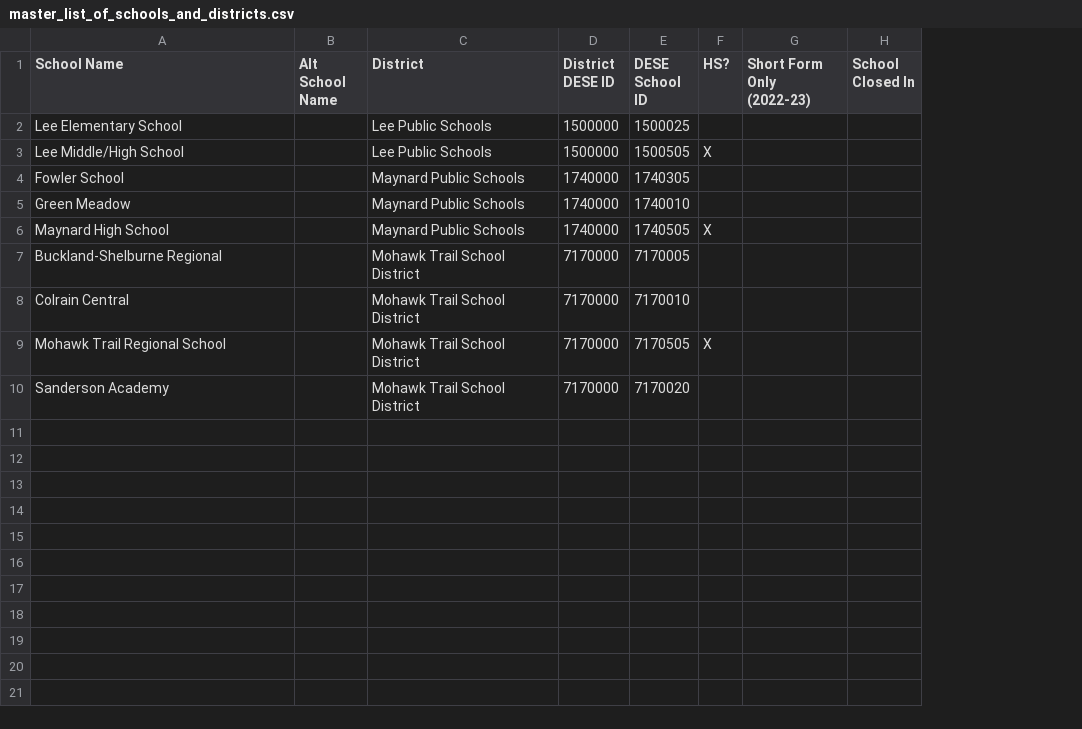
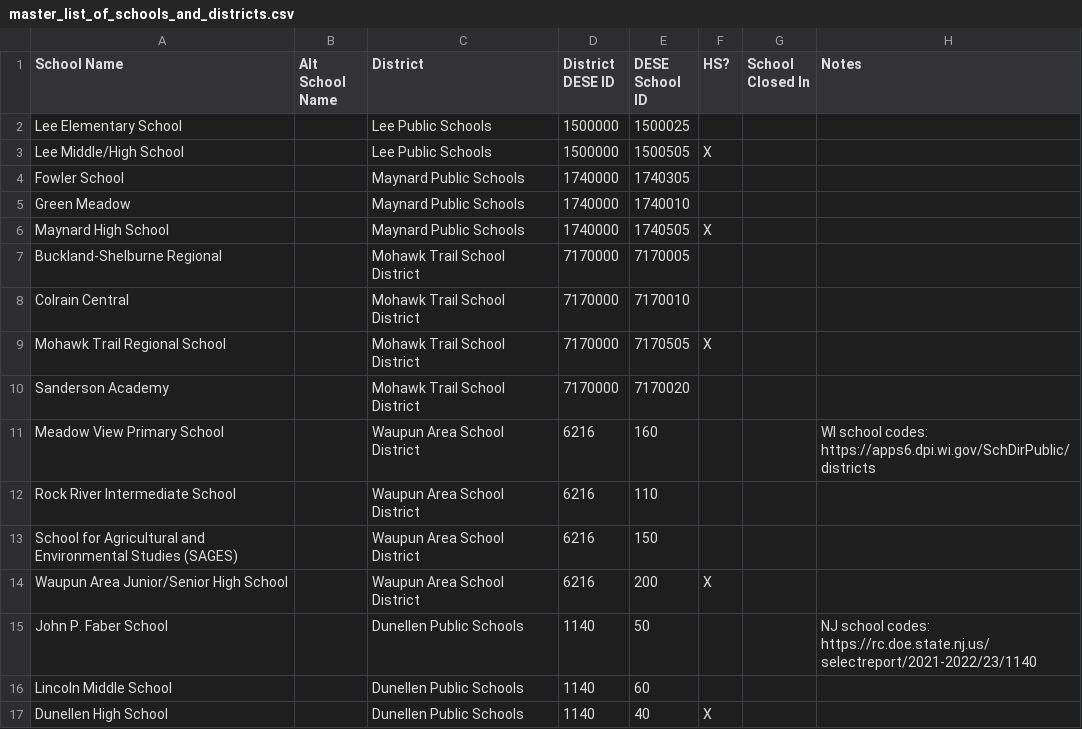
Before and after one commit to edcommonwealth/sqm-dashboards, a CSV file: data/master_list_of_schools_and_districts.csv, drawn as a sheet; removed rows and columns are numbered as before the commit, all else as after; the diff names each change by its address in the sheet, - before the commit and + after, or states it on an @@ line.

Commit message:
Add Waupun and Dunellen school districts

```diff
--- a/data/master_list_of_schools_and_districts.csv
+++ b/data/master_list_of_schools_and_districts.csv
-column G (Short Form Only (2022-23)), empty
+column H (Notes), empty
+row 11: Meadow View Primary School |  | Waupun Area School District | 6216 | 160 |  |  | WI school codes: https://apps6.dpi.wi.gov/SchDirPublic/districts
+row 12: Rock River Intermediate School |  | Waupun Area School District | 6216 | 110
+row 13: School for Agricultural and Environmental Studies (SAGES) |  | Waupun Area School District | 6216 | 150
+row 14: Waupun Area Junior/Senior High School |  | Waupun Area School District | 6216 | 200 | X
+row 15: John P. Faber School |  | Dunellen Public Schools | 1140 | 50 |  |  | NJ school codes: https://rc.doe.state.nj.us/selectreport/2021-2022/23/1140
+row 16: Lincoln Middle School |  | Dunellen Public Schools | 1140 | 60
+row 17: Dunellen High School |  | Dunellen Public Schools | 1140 | 40 | X
```
